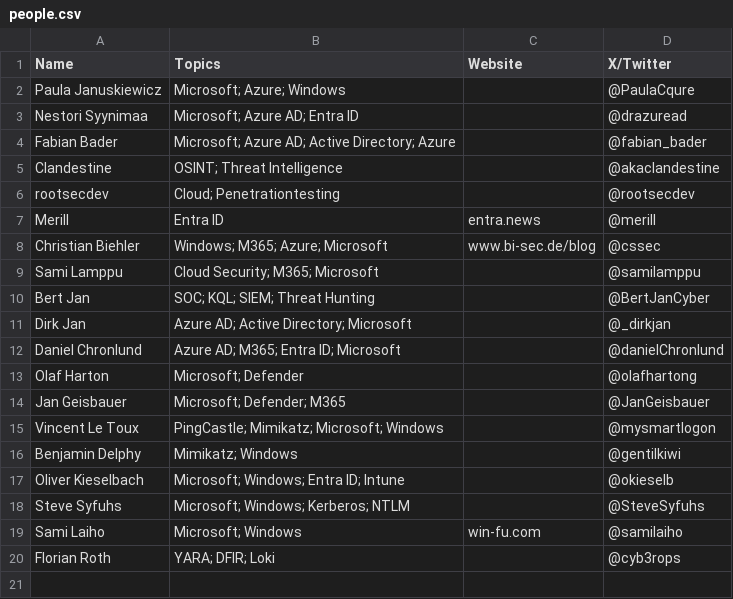
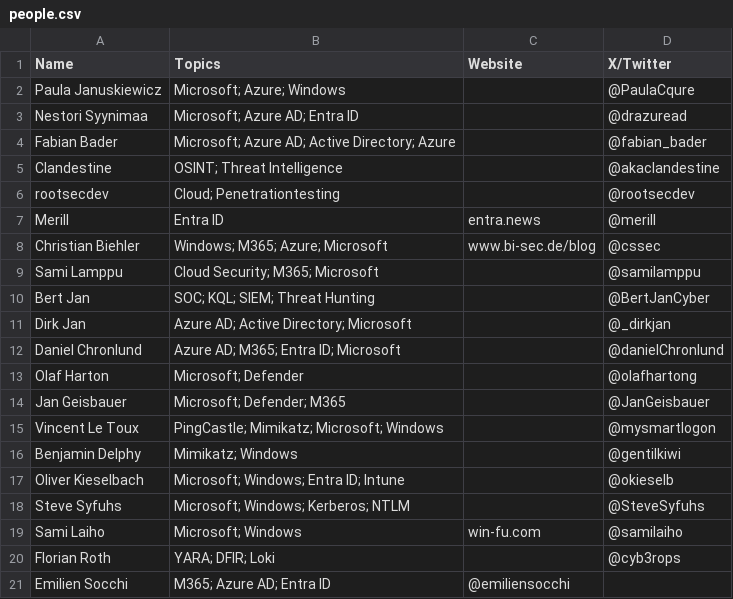
Before and after one commit to bi-sec-pub/infos, a CSV file: people.csv, drawn as a sheet.

Commit message:
Update people.csv

```diff
--- a/people.csv
+++ b/people.csv
@@ -20 +20,2 @@ Sami Laiho, Microsoft; Windows, win-fu.com , @samilaiho
 Florian Roth, YARA; DFIR; Loki, , @cyb3rops
+Emilien Socchi, M365; Azure AD; Entra ID, @emiliensocchi
```
